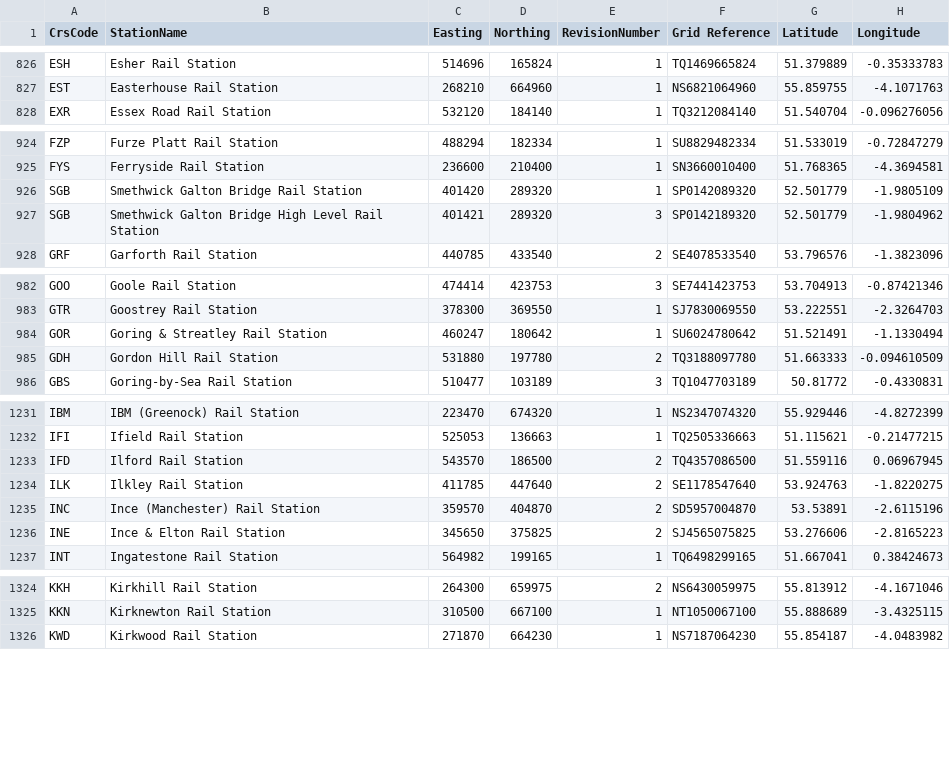
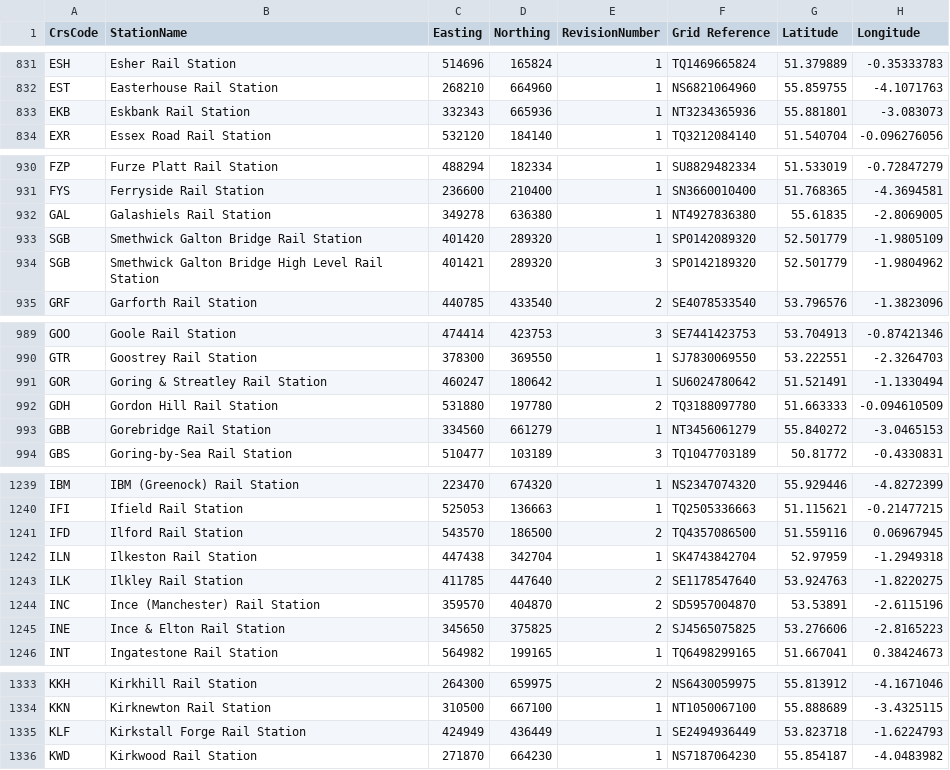
Before and after one commit to ovatsus/Apps, a CSV file: Trains/UKStations.csv, drawn as a sheet; only a part is shown, gaps mark what is left out; the diff covers the shown part only; the diff names each change by its address in the sheet, - before the commit and + after, or states it on an @@ line.

Commit message:
* Updated Penychain station code
* Added new stations (Apperley Bridge, Bermuda Park, Cranbrook, Coventry Arena, Ebbw Vale Town, Eskbank, Galashiels, Gorebridge, Ilkeston, Kirkstall Forge, Newcourt, Newtongrange, Oxford Parkway, Shawfair, Stow, Tweedbank)

```diff
--- a/Trains/UKStations.csv
+++ b/Trains/UKStations.csv
+row 833: EKB | Eskbank Rail Station | 332343 | 665936 | 1 | NT3234365936 | 55.881801 | -3.083073
+row 932: GAL | Galashiels Rail Station | 349278 | 636380 | 1 | NT4927836380 | 55.61835 | -2.8069005
+row 993: GBB | Gorebridge Rail Station | 334560 | 661279 | 1 | NT3456061279 | 55.840272 | -3.0465153
+row 1242: ILN | Ilkeston Rail Station | 447438 | 342704 | 1 | SK4743842704 | 52.97959 | -1.2949318
+row 1335: KLF | Kirkstall Forge Rail Station | 424949 | 436449 | 1 | SE2494936449 | 53.823718 | -1.6224793
```
Also changed, not shown: 11 added rows and 19 edited cells elsewhere in this file, 3 other files.
